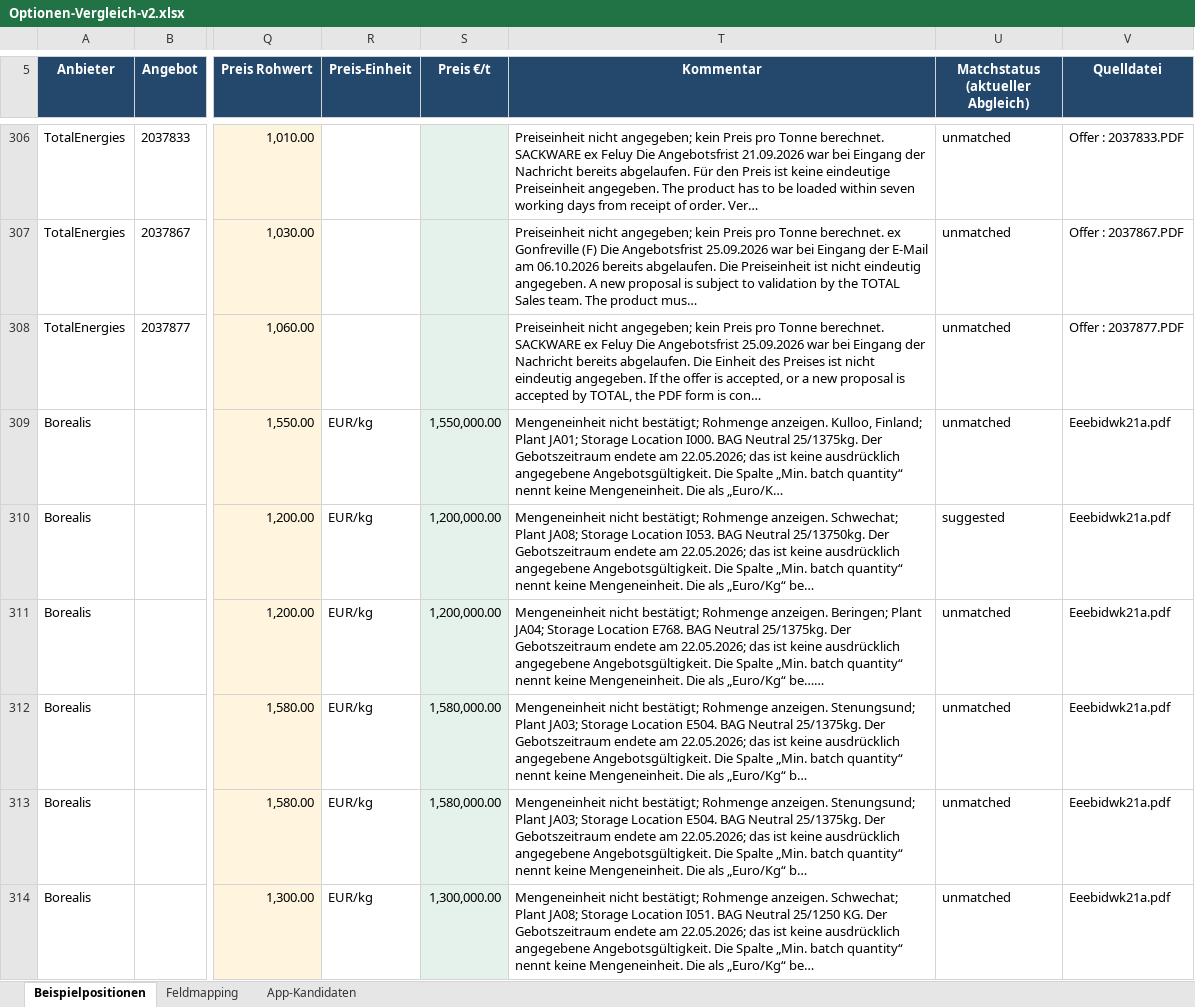
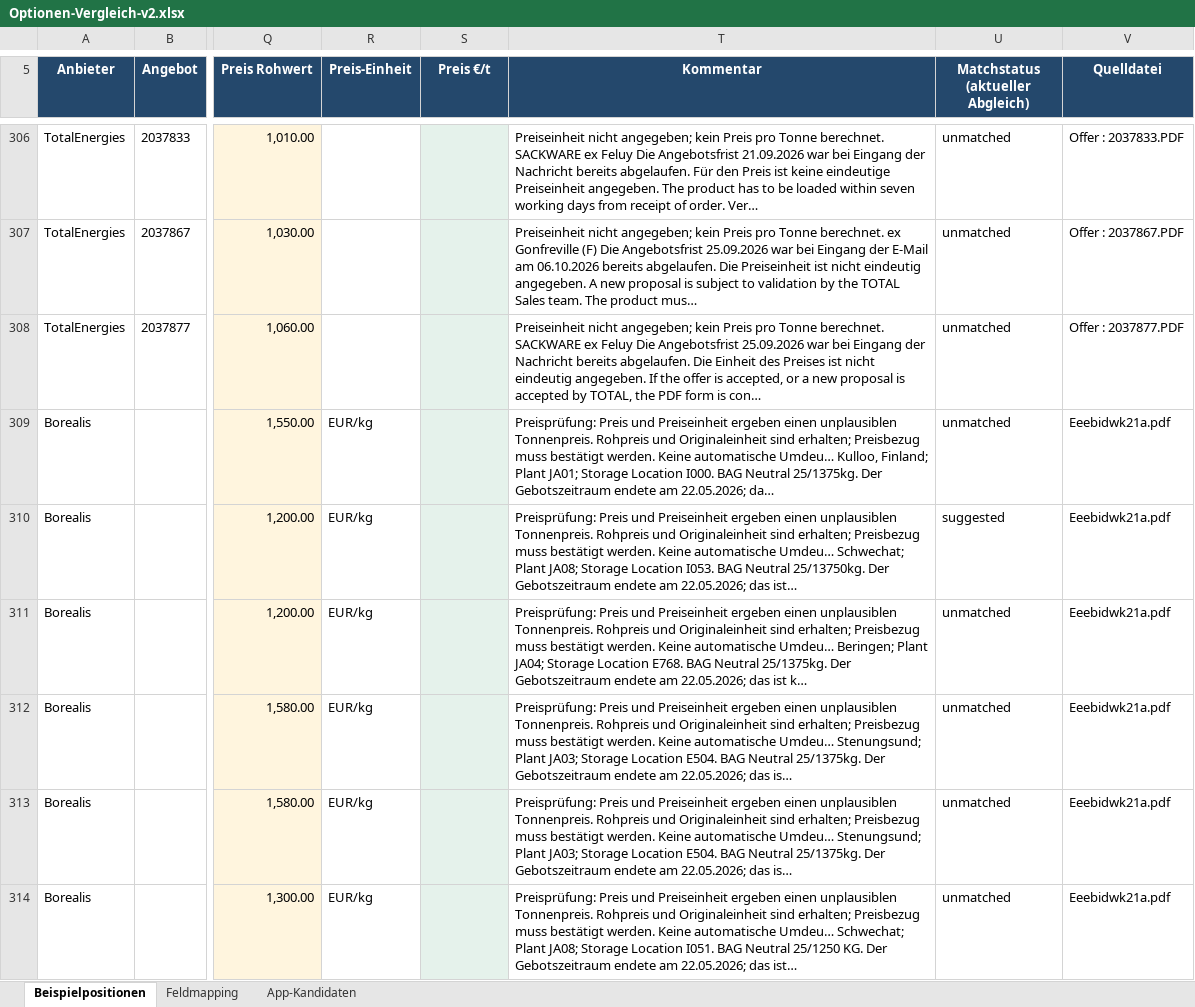
Before and after one commit to NSC-Filehouse/BMS-App, an Excel workbook: outputs/optionen-v2-2026-09-29/Optionen-Vergleich-v2.xlsx, sheet Beispielpositionen, drawn as a sheet; only a part is shown, gaps mark what is left out; values as stored, in another font and other column widths than the file's, no borders; the diff covers the shown part only; the diff names each change by its address in the sheet, - before the commit and + after, or states it on an @@ line.

Commit message:
Show uncertain option price basis instead of implausible tonne prices

```diff
--- a/outputs/optionen-v2-2026-09-29/Optionen-Vergleich-v2.xlsx (sheet Beispielpositionen)
+++ b/outputs/optionen-v2-2026-09-29/Optionen-Vergleich-v2.xlsx (sheet Beispielpositionen)
-S309 (Preis €/t): 1,550,000.00
+S309 (Preis €/t): (empty)
-T309 (Kommentar): Mengeneinheit nicht bestätigt; Rohmenge anzeigen. Kulloo, Finland; Plant JA01; Storage Location I000. BAG Neutral 25/1375kg. Der Gebotszeitraum endete am 22.05.2026; das ist keine ausdrücklich angegebene Angebotsgültigkeit. Die Spalte „Min. batch quantity“ nennt keine Mengeneinheit. Die als „Euro/K…
+T309 (Kommentar): Preisprüfung: Preis und Preiseinheit ergeben einen unplausiblen Tonnenpreis. Rohpreis und Originaleinheit sind erhalten; Preisbezug muss bestätigt werden. Keine automatische Umdeu… Kulloo, Finland; Plant JA01; Storage Location I000. BAG Neutral 25/1375kg. Der Gebotszeitraum endete am 22.05.2026; da…
-S310:S311 (Preis €/t): 1,200,000.00
+S310:S311 (Preis €/t): (empty)
-T310 (Kommentar): Mengeneinheit nicht bestätigt; Rohmenge anzeigen. Schwechat; Plant JA08; Storage Location I053. BAG Neutral 25/13750kg. Der Gebotszeitraum endete am 22.05.2026; das ist keine ausdrücklich angegebene Angebotsgültigkeit. Die Spalte „Min. batch quantity“ nennt keine Mengeneinheit. Die als „Euro/Kg“ be…
+T310 (Kommentar): Preisprüfung: Preis und Preiseinheit ergeben einen unplausiblen Tonnenpreis. Rohpreis und Originaleinheit sind erhalten; Preisbezug muss bestätigt werden. Keine automatische Umdeu… Schwechat; Plant JA08; Storage Location I053. BAG Neutral 25/13750kg. Der Gebotszeitraum endete am 22.05.2026; das ist…
-T311 (Kommentar): Mengeneinheit nicht bestätigt; Rohmenge anzeigen. Beringen; Plant JA04; Storage Location E768. BAG Neutral 25/1375kg. Der Gebotszeitraum endete am 22.05.2026; das ist keine ausdrücklich angegebene Angebotsgültigkeit. Die Spalte „Min. batch quantity“ nennt keine Mengeneinheit. Die als „Euro/Kg“ be……
+T311 (Kommentar): Preisprüfung: Preis und Preiseinheit ergeben einen unplausiblen Tonnenpreis. Rohpreis und Originaleinheit sind erhalten; Preisbezug muss bestätigt werden. Keine automatische Umdeu… Beringen; Plant JA04; Storage Location E768. BAG Neutral 25/1375kg. Der Gebotszeitraum endete am 22.05.2026; das ist k…
-S312:S313 (Preis €/t): 1,580,000.00
+S312:S313 (Preis €/t): (empty)
-T312:T313 (Kommentar): Mengeneinheit nicht bestätigt; Rohmenge anzeigen. Stenungsund; Plant JA03; Storage Location E504. BAG Neutral 25/1375kg. Der Gebotszeitraum endete am 22.05.2026; das ist keine ausdrücklich angegebene Angebotsgültigkeit. Die Spalte „Min. batch quantity“ nennt keine Mengeneinheit. Die als „Euro/Kg“ b…
+T312:T313 (Kommentar): Preisprüfung: Preis und Preiseinheit ergeben einen unplausiblen Tonnenpreis. Rohpreis und Originaleinheit sind erhalten; Preisbezug muss bestätigt werden. Keine automatische Umdeu… Stenungsund; Plant JA03; Storage Location E504. BAG Neutral 25/1375kg. Der Gebotszeitraum endete am 22.05.2026; das is…
-S314 (Preis €/t): 1,300,000.00
+S314 (Preis €/t): (empty)
-T314 (Kommentar): Mengeneinheit nicht bestätigt; Rohmenge anzeigen. Schwechat; Plant JA08; Storage Location I051. BAG Neutral 25/1250 KG. Der Gebotszeitraum endete am 22.05.2026; das ist keine ausdrücklich angegebene Angebotsgültigkeit. Die Spalte „Min. batch quantity“ nennt keine Mengeneinheit. Die als „Euro/Kg“ be…
+T314 (Kommentar): Preisprüfung: Preis und Preiseinheit ergeben einen unplausiblen Tonnenpreis. Rohpreis und Originaleinheit sind erhalten; Preisbezug muss bestätigt werden. Keine automatische Umdeu… Schwechat; Plant JA08; Storage Location I051. BAG Neutral 25/1250 KG. Der Gebotszeitraum endete am 22.05.2026; das ist…
```
Also changed, not shown: 852 edited cells elsewhere in this sheet, 6 other files.
